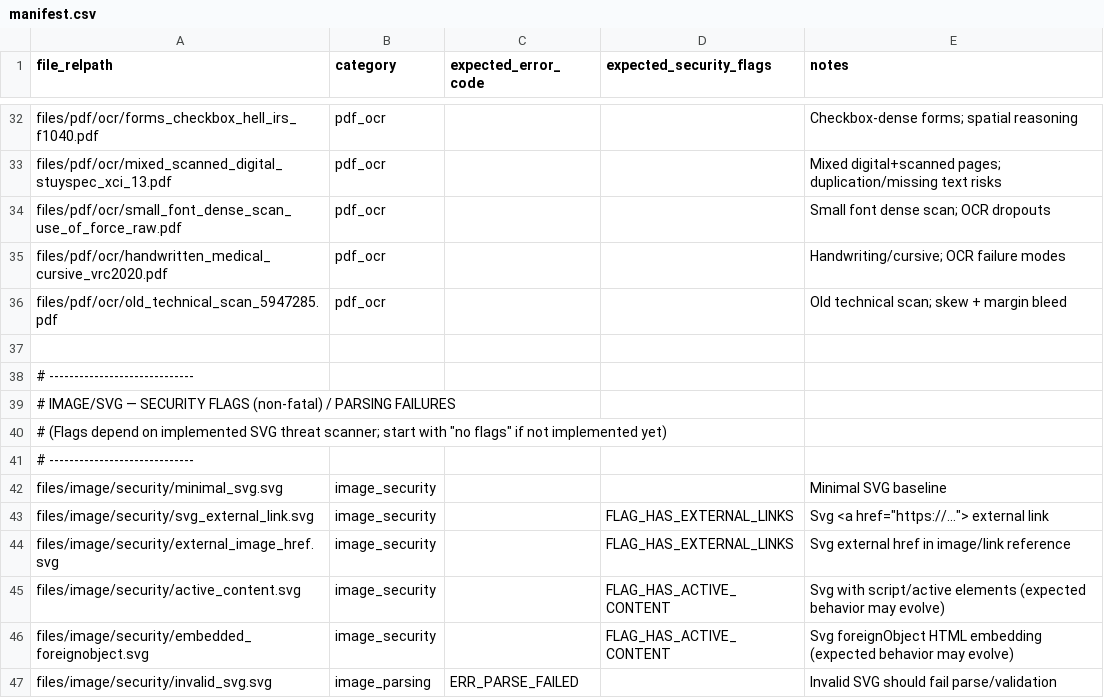
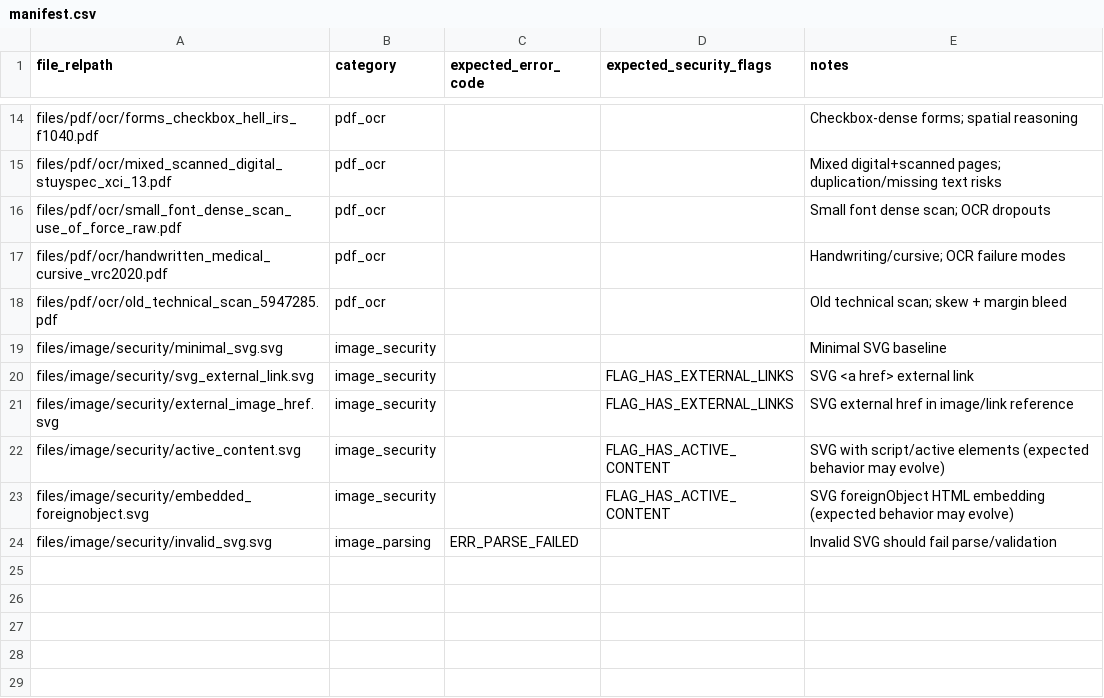
Before and after one commit to nezha34/gnosis-ingestion-corpus, a CSV file: manifest.csv, drawn as a sheet; only a part is shown, gaps mark what is left out; the diff covers the shown part only.

```diff
--- a/manifest.csv
+++ b/manifest.csv
@@ -37,5 +18,0 @@ files/pdf/ocr/old_technical_scan_5947285.pdf,pdf_ocr,,,Old technical scan; skew
-
-# -----------------------------
-# IMAGE/SVG — SECURITY FLAGS (non-fatal) / PARSING FAILURES
-# (Flags depend on implemented SVG threat scanner; start with "no flags" if not implemented yet)
-# -----------------------------
@@ -43,4 +20,4 @@ files/image/security/minimal_svg.svg,image_security,,,Minimal SVG baseline
-files/image/security/svg_external_link.svg,image_security,,FLAG_HAS_EXTERNAL_LINKS,Svg <a href="https://..."> external link
-files/image/security/external_image_href.svg,image_security,,FLAG_HAS_EXTERNAL_LINKS,Svg external href in image/link reference
-files/image/security/active_content.svg,image_security,,FLAG_HAS_ACTIVE_CONTENT,Svg with script/active elements (expected behavior may evolve)
-files/image/security/embedded_foreignobject.svg,image_security,,FLAG_HAS_ACTIVE_CONTENT,Svg foreignObject HTML embedding (expected behavior may evolve)
+files/image/security/svg_external_link.svg,image_security,,FLAG_HAS_EXTERNAL_LINKS,"SVG <a href> external link"
+files/image/security/external_image_href.svg,image_security,,FLAG_HAS_EXTERNAL_LINKS,"SVG external href in image/link reference"
+files/image/security/active_content.svg,image_security,,FLAG_HAS_ACTIVE_CONTENT,"SVG with script/active elements (expected behavior may evolve)"
+files/image/security/embedded_foreignobject.svg,image_security,,FLAG_HAS_ACTIVE_CONTENT,"SVG foreignObject HTML embedding (expected behavior may evolve)"
```
Also changed, not shown: 18 removed rows elsewhere in this file.
